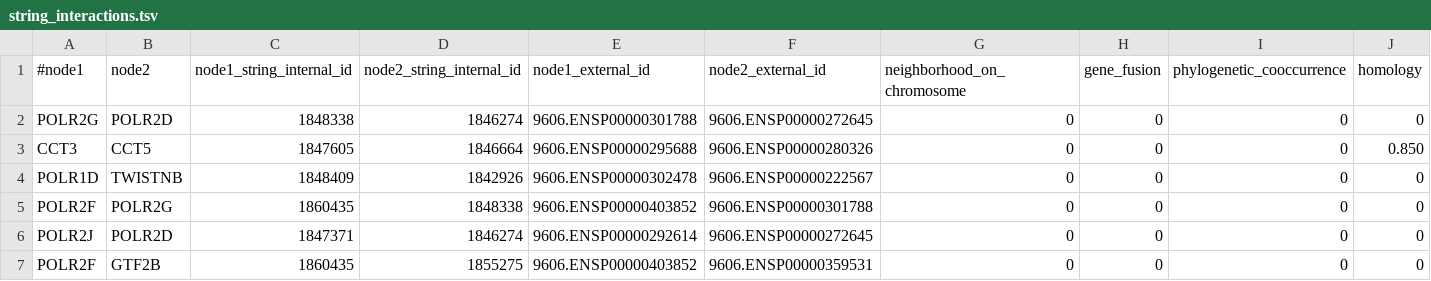
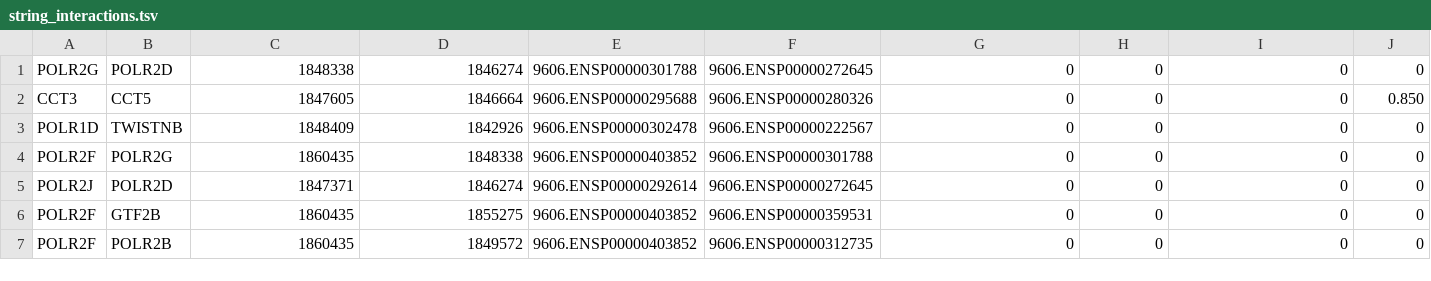
Before and after one commit to theocole/wsmm-groupwork, a TSV file: string_interactions.tsv, drawn as a sheet; only a part is shown; the shorter side is filled out with more unchanged rows; rows hold the shown columns only; the diff names each change by its address in the sheet, - before the commit and + after, or states it on an @@ line.

```diff
--- a/string_interactions.tsv
+++ b/string_interactions.tsv
-row 1: #node1 | node2 | node1_string_internal_id | node2_string_internal_id | node1_external_id | node2_external_id | neighborhood_on_chromosome | gene_fusion | phylogenetic_cooccurrence | homology
```
Also changed, not shown: 5 other files.
